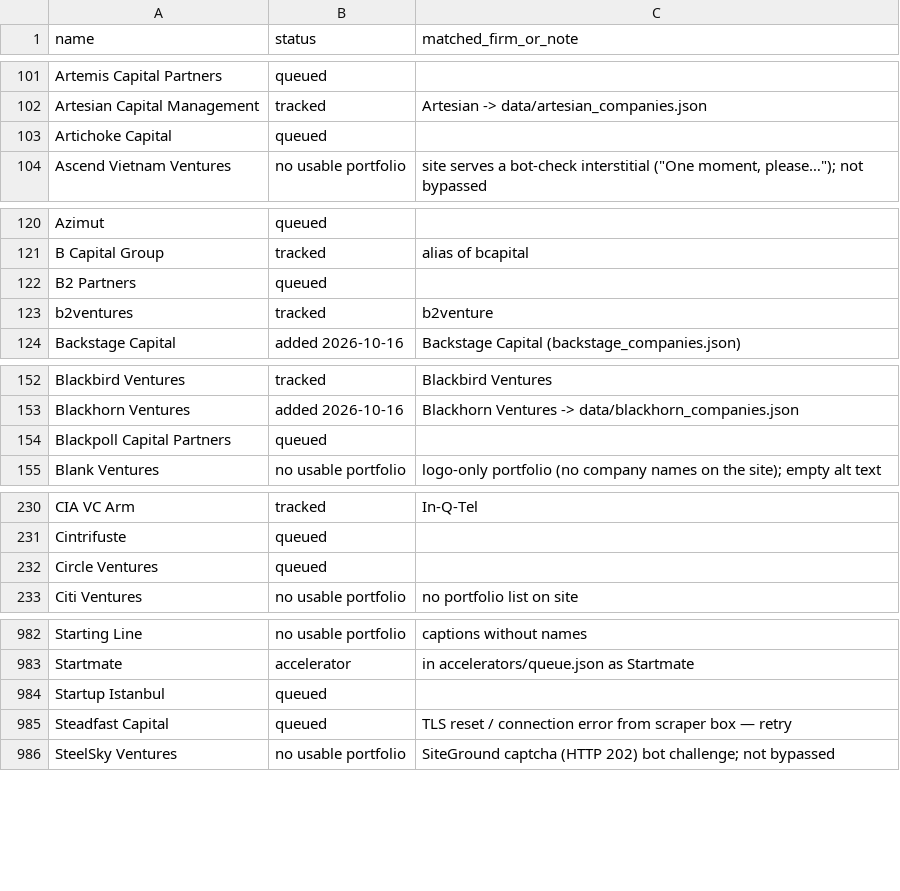
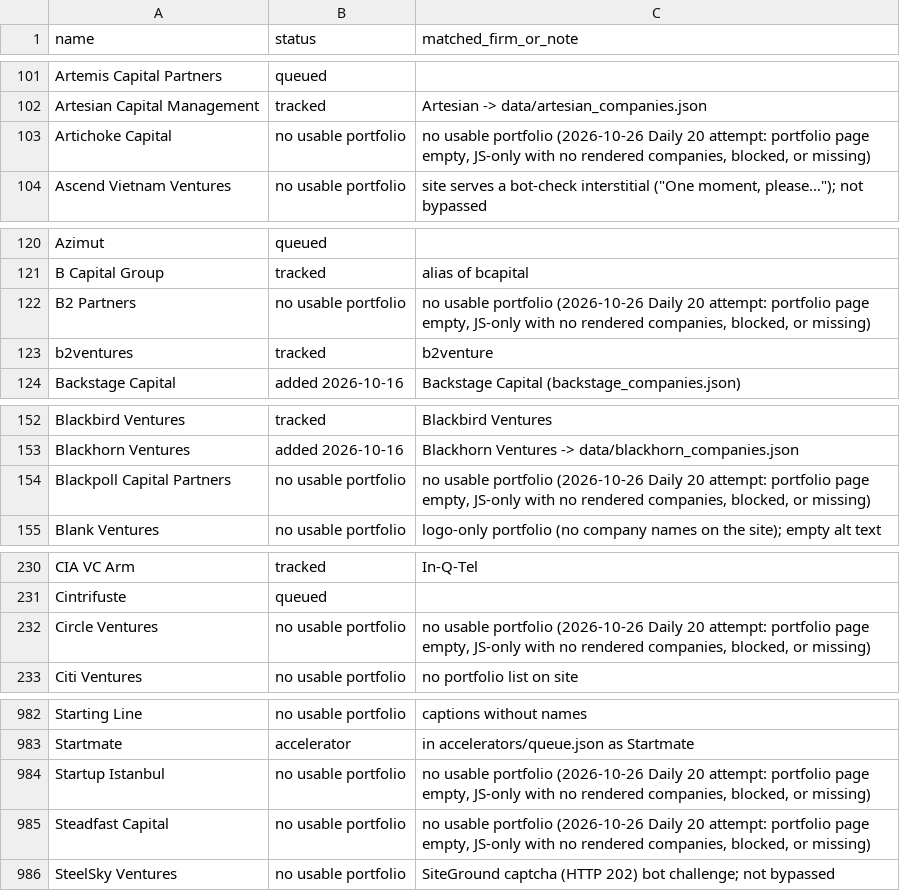
Before and after one commit to michaeleverywhere/vc-comp, a CSV file: data/private_comps_queue.csv, drawn as a sheet; only a part is shown, gaps mark what is left out; the diff covers the shown part only.

Commit message:
Queue: mark none added; 15 rows resolved without a dataset (True North Capital, Seafire Capital, Steadfast Capital, Waldo Ventures, Planet Ventures, Revere, Terra Nova, Circle Ventures, Elkstone Partners, Underdog Labs, Artichoke Capital, Startup Istanbul, Redbird Ventures, B2 Partners, Blackpoll Capital Partners) (2026-10-26 Daily 20, part B)

```diff
--- a/data/private_comps_queue.csv
+++ b/data/private_comps_queue.csv
@@ -102,3 +102,3 @@ Artemis Capital Partners,queued,
 Artesian Capital Management,tracked,Artesian -> data/artesian_companies.json
-Artichoke Capital,queued,
+Artichoke Capital,no usable portfolio,"no usable portfolio (2026-10-26 Daily 20 attempt: portfolio page empty, JS-only with no rendered companies, blocked, or missing)"
 Ascend Vietnam Ventures,no usable portfolio,"site serves a bot-check interstitial (""One moment, please…""); not bypassed"
@@ -121,3 +121,3 @@ Azimut,queued,
 B Capital Group,tracked,alias of bcapital
-B2 Partners,queued,
+B2 Partners,no usable portfolio,"no usable portfolio (2026-10-26 Daily 20 attempt: portfolio page empty, JS-only with no rendered companies, blocked, or missing)"
 b2ventures,tracked,b2venture
@@ -153,3 +153,3 @@ Blackbird Ventures,tracked,Blackbird Ventures
 Blackhorn Ventures,added 2026-10-16,Blackhorn Ventures -> data/blackhorn_companies.json
-Blackpoll Capital Partners,queued,
+Blackpoll Capital Partners,no usable portfolio,"no usable portfolio (2026-10-26 Daily 20 attempt: portfolio page empty, JS-only with no rendered companies, blocked, or missing)"
 Blank Ventures,no usable portfolio,logo-only portfolio (no company names on the site); empty alt text
@@ -231,3 +231,3 @@ CIA VC Arm,tracked,In-Q-Tel
 Cintrifuste,queued,
-Circle Ventures,queued,
+Circle Ventures,no usable portfolio,"no usable portfolio (2026-10-26 Daily 20 attempt: portfolio page empty, JS-only with no rendered companies, blocked, or missing)"
 Citi Ventures,no usable portfolio,no portfolio list on site
@@ -983,4 +983,4 @@ Starting Line,no usable portfolio,captions without names
 Startmate,accelerator,in accelerators/queue.json as Startmate
-Startup Istanbul,queued,
-Steadfast Capital,queued,TLS reset / connection error from scraper box — retry
+Startup Istanbul,no usable portfolio,"no usable portfolio (2026-10-26 Daily 20 attempt: portfolio page empty, JS-only with no rendered companies, blocked, or missing)"
+Steadfast Capital,no usable portfolio,"no usable portfolio (2026-10-26 Daily 20 attempt: portfolio page empty, JS-only with no rendered companies, blocked, or missing)"
 SteelSky Ventures,no usable portfolio,SiteGround captcha (HTTP 202) bot challenge; not bypassed
```
Also changed, not shown: 18 edited cells elsewhere in this file.
